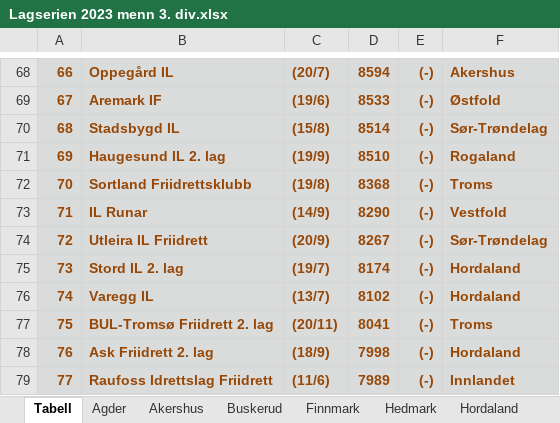
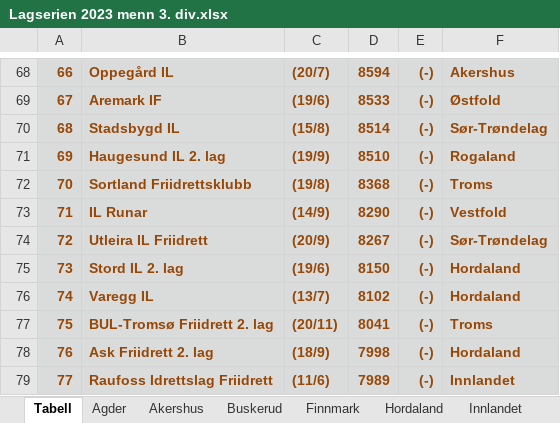
Before and after one commit to perellef/Seriekalkulator-Friidrett, an Excel workbook: output/Lagserien 2023 menn 3. div.xlsx, sheet Tabell, drawn as a sheet; only a part is shown, gaps mark what is left out; values as stored, in another font and other column widths than the file's, no borders; the diff names each change by its address in the sheet, - before the commit and + after, or states it on an @@ line.

```diff
--- a/output/Lagserien 2023 menn 3. div.xlsx (sheet Tabell)
+++ b/output/Lagserien 2023 menn 3. div.xlsx (sheet Tabell)
-sheet tab: Hedmark
-C75: (19/7)
+C75: (19/6)
-D75: 8174
+D75: 8150
```
Also changed, not shown: sheet Hordaland, other sheet tabs, output/Lagserien 2023 1-2. div.xlsx, output/Lagserien 2023 kvinner 3. div.xlsx, 2 other files.
